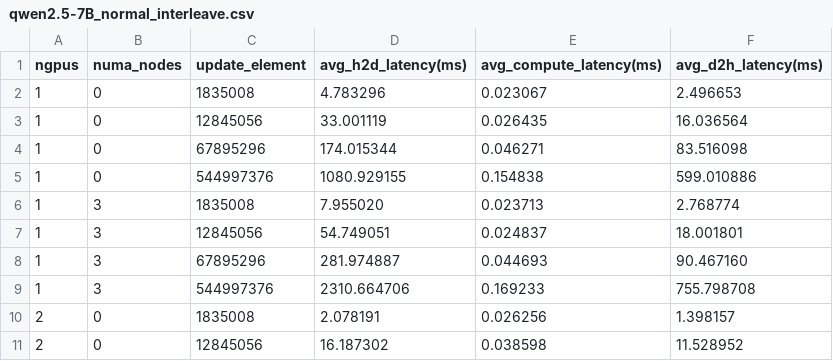
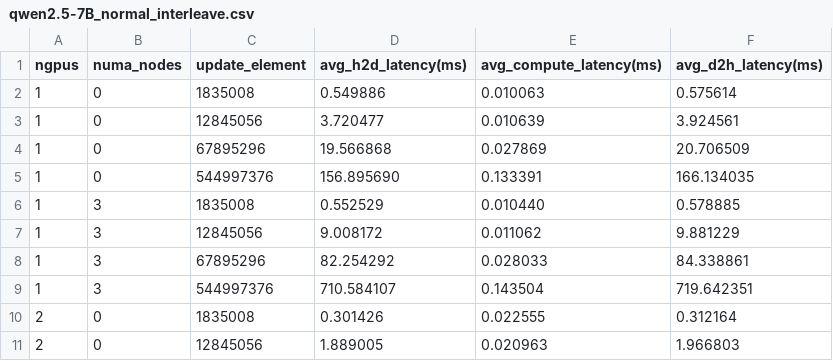
Before and after one commit to DandinPower/numa-gpu-adam-bench, a CSV file: example/qwen2.5-7B_normal_interleave.csv, drawn as a sheet; only a part is shown; the diff covers the shown part only.

```diff
--- a/example/qwen2.5-7B_normal_interleave.csv
+++ b/example/qwen2.5-7B_normal_interleave.csv
@@ -1,11 +1,11 @@
 ngpus,numa_nodes,update_element,avg_h2d_latency(ms),avg_compute_latency(ms),avg_d2h_latency(ms)
-1,"0",1835008,4.783296,0.023067,2.496653
-1,"0",12845056,33.001119,0.026435,16.036564
-1,"0",67895296,174.015344,0.046271,83.516098
-1,"0",544997376,1080.929155,0.154838,599.010886
-1,"3",1835008,7.955020,0.023713,2.768774
-1,"3",12845056,54.749051,0.024837,18.001801
-1,"3",67895296,281.974887,0.044693,90.467160
-1,"3",544997376,2310.664706,0.169233,755.798708
-2,"0",1835008,2.078191,0.026256,1.398157
-2,"0",12845056,16.187302,0.038598,11.528952
+1,"0",1835008,0.549886,0.010063,0.575614
+1,"0",12845056,3.720477,0.010639,3.924561
+1,"0",67895296,19.566868,0.027869,20.706509
+1,"0",544997376,156.895690,0.133391,166.134035
+1,"3",1835008,0.552529,0.010440,0.578885
+1,"3",12845056,9.008172,0.011062,9.881229
+1,"3",67895296,82.254292,0.028033,84.338861
+1,"3",544997376,710.584107,0.143504,719.642351
+2,"0",1835008,0.301426,0.022555,0.312164
+2,"0",12845056,1.889005,0.020963,1.966803
```
Also changed, not shown: 18 edited cells elsewhere in this file, example/mistral-nemo-12B_normal_interleave.csv, example/mistral-nemo-12B_weighted_interleave.csv, 4 other files.
